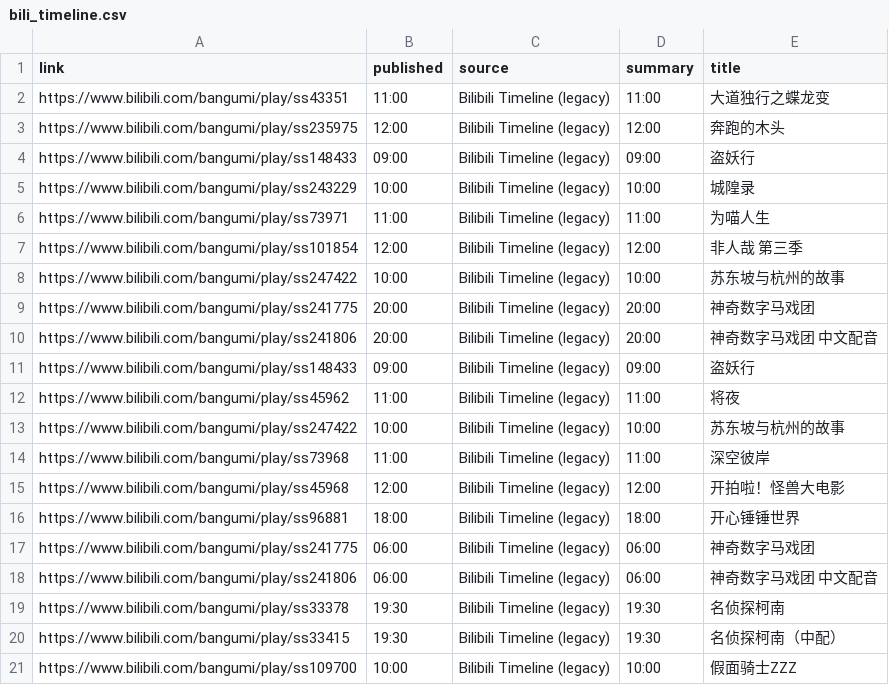
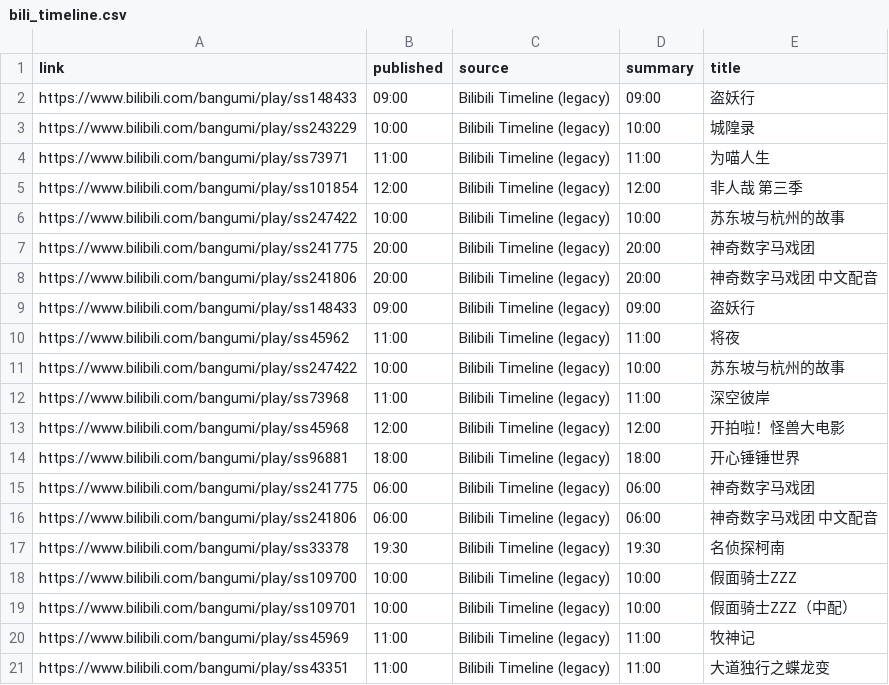
Before and after one commit to BennetttChen/Python-crawl, a CSV file: output/bili_timeline.csv, drawn as a sheet.

```diff
--- a/output/bili_timeline.csv
+++ b/output/bili_timeline.csv
@@ -1,4 +1,2 @@
 link,published,source,summary,title
-https://www.bilibili.com/bangumi/play/ss43351,11:00,Bilibili Timeline (legacy),11:00,大道独行之蝶龙变
-https://www.bilibili.com/bangumi/play/ss235975,12:00,Bilibili Timeline (legacy),12:00,奔跑的木头
 https://www.bilibili.com/bangumi/play/ss148433,09:00,Bilibili Timeline (legacy),09:00,盗妖行
@@ -19,3 +17,5 @@ https://www.bilibili.com/bangumi/play/ss241806,06:00,Bilibili Timeline (legacy),
 https://www.bilibili.com/bangumi/play/ss33378,19:30,Bilibili Timeline (legacy),19:30,名侦探柯南
-https://www.bilibili.com/bangumi/play/ss33415,19:30,Bilibili Timeline (legacy),19:30,名侦探柯南（中配）
 https://www.bilibili.com/bangumi/play/ss109700,10:00,Bilibili Timeline (legacy),10:00,假面骑士ZZZ
+https://www.bilibili.com/bangumi/play/ss109701,10:00,Bilibili Timeline (legacy),10:00,假面骑士ZZZ（中配）
+https://www.bilibili.com/bangumi/play/ss45969,11:00,Bilibili Timeline (legacy),11:00,牧神记
+https://www.bilibili.com/bangumi/play/ss43351,11:00,Bilibili Timeline (legacy),11:00,大道独行之蝶龙变
```
Also changed, not shown: output/steam_news.csv, 4 other files.
